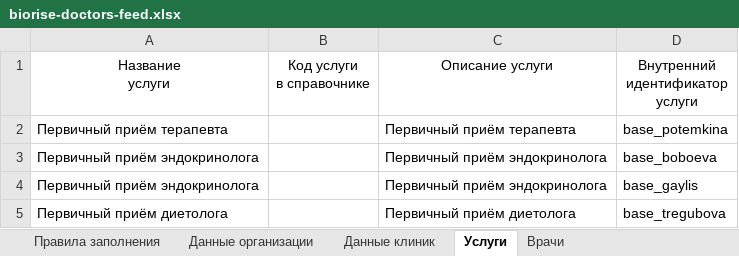
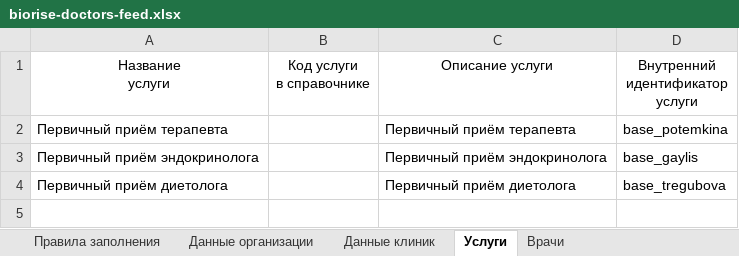
Before and after one commit to biorise63/biorise, an Excel workbook: yandex-doctors-feed/biorise-doctors-feed.xlsx, sheet Услуги, drawn as a sheet; values as stored, in another font and other column widths than the file's, no borders; conditional formats not drawn; the diff names each change by its address in the sheet, - before the commit and + after, or states it on an @@ line.

```diff
--- a/yandex-doctors-feed/biorise-doctors-feed.xlsx (sheet Услуги)
+++ b/yandex-doctors-feed/biorise-doctors-feed.xlsx (sheet Услуги)
-row 3: Первичный приём эндокринолога |  | Первичный приём эндокринолога | base_boboeva
```
Also changed, not shown: sheet Врачи, 8 other files.
